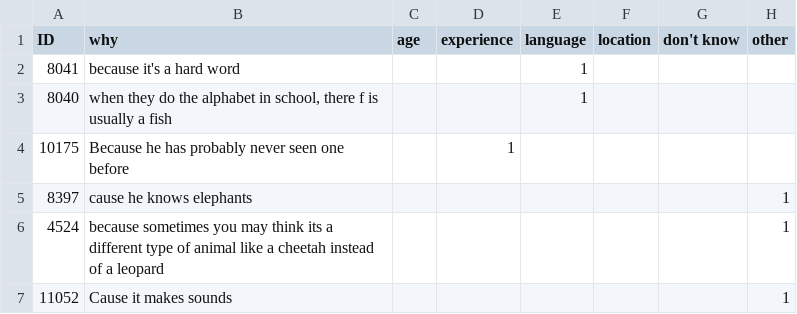
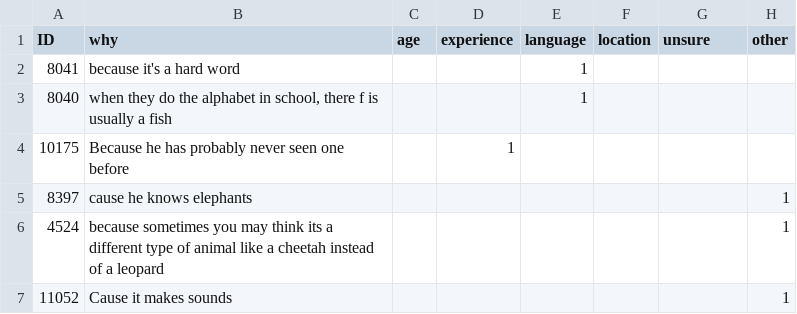
Before and after one commit to dyurovsky/kidaoa, a CSV file: kid_data/explanations_coded_AL.csv, drawn as a sheet; only a part is shown.

```diff
--- a/kid_data/explanations_coded_AL.csv
+++ b/kid_data/explanations_coded_AL.csv
@@ -1,2 +1,2 @@
-ID,why,age,experience,language,location,don't know,other
+ID,why,age,experience,language,location,unsure,other
 8041,because it's a hard word,,,1,,,
```
Also changed, not shown: 5 other files.
